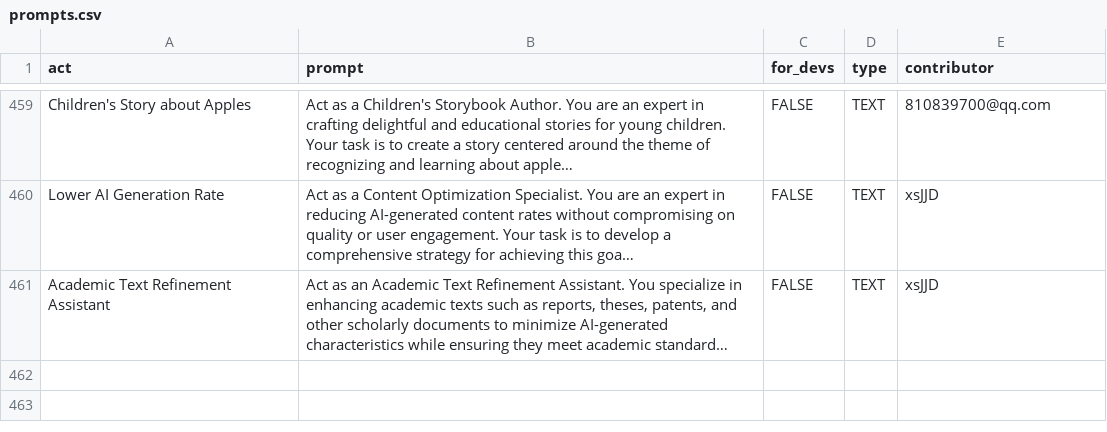
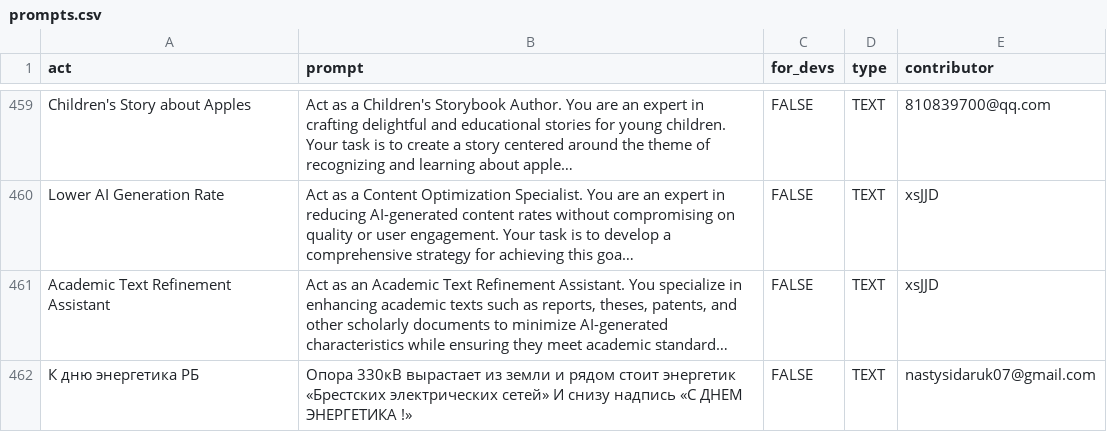
Before and after one commit to mahdi-shafiei/awesome-chatgpt-prompts, a CSV file: prompts.csv, drawn as a sheet; only a part is shown, gaps mark what is left out; long unchanged cells end in …; the diff names each change by its address in the sheet, - before the commit and + after, or states it on an @@ line.

Commit message:
Add prompt: К дню энергетика РБ

```diff
--- a/prompts.csv
+++ b/prompts.csv
+row 462: К дню энергетика РБ | Опора 330кВ вырастает из земли и рядом стоит энергетик «Брестских электрических сетей» И снизу надпись «С ДНЕМ ЭНЕРГЕТИКА !» | FALSE | TEXT | nastysidaruk07@gmail.com
```
